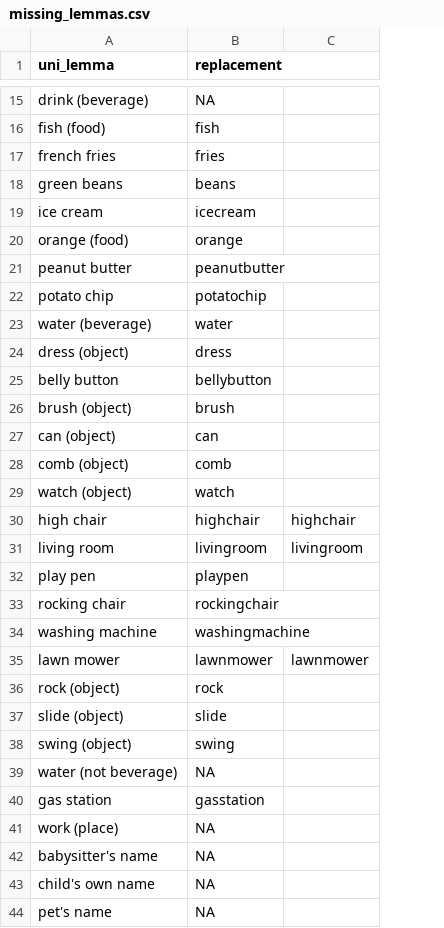
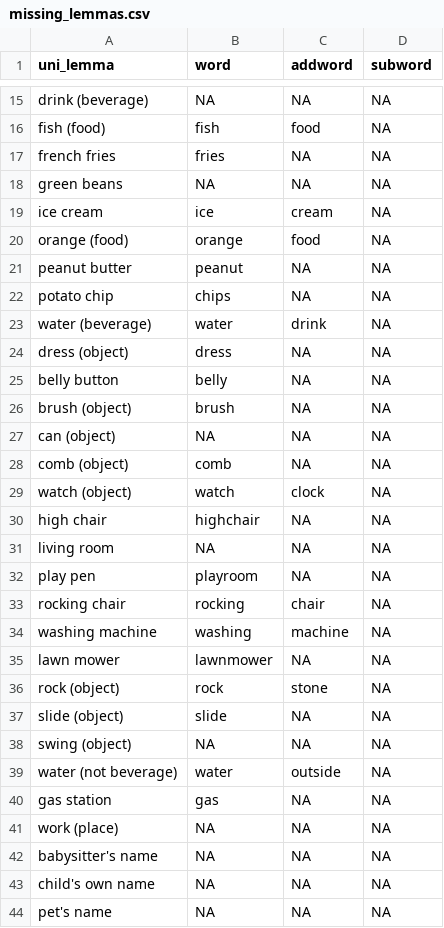
Before and after one commit to benjamincmorris/Semantic-Networks, a CSV file: missing_lemmas.csv, drawn as a sheet; only a part is shown, gaps mark what is left out; removed rows and columns are numbered as before the commit, all else as after; the diff covers the shown part only; the diff names each change by its address in the sheet, - before the commit and + after, or states it on an @@ line.

Commit message:
added special cases to word2vec model

```diff
--- a/missing_lemmas.csv
+++ b/missing_lemmas.csv
-column C, rows 30-35: highchair | livingroom |  |  |  | lawnmower
+column C (addword), rows 15-44: NA | food | NA | NA | cream | food | NA | NA | drink | NA | NA | NA | NA | NA | clock | NA | NA | NA | chair | machine | NA | stone | NA | NA | outside | NA | NA | NA | NA | NA
+column D (subword), rows 15-44: all NA
-B1: replacement
+B1: word
-B18 (word): beans
+B18 (word): NA
-B19 (word): icecream
+B19 (word): ice
-B21 (word): peanutbutter
+B21 (word): peanut
-B22 (word): potatochip
+B22 (word): chips
-B25 (word): bellybutton
+B25 (word): belly
-B27 (word): can
+B27 (word): NA
-B31 (word): livingroom
+B31 (word): NA
-B32 (word): playpen
+B32 (word): playroom
-B33 (word): rockingchair
+B33 (word): rocking
-B34 (word): washingmachine
+B34 (word): washing
-B38 (word): swing
+B38 (word): NA
-B39 (word): NA
+B39 (word): water
-B40 (word): gasstation
+B40 (word): gas
```
Also changed, not shown: 6 edited cells elsewhere in this file, 52 other files.
